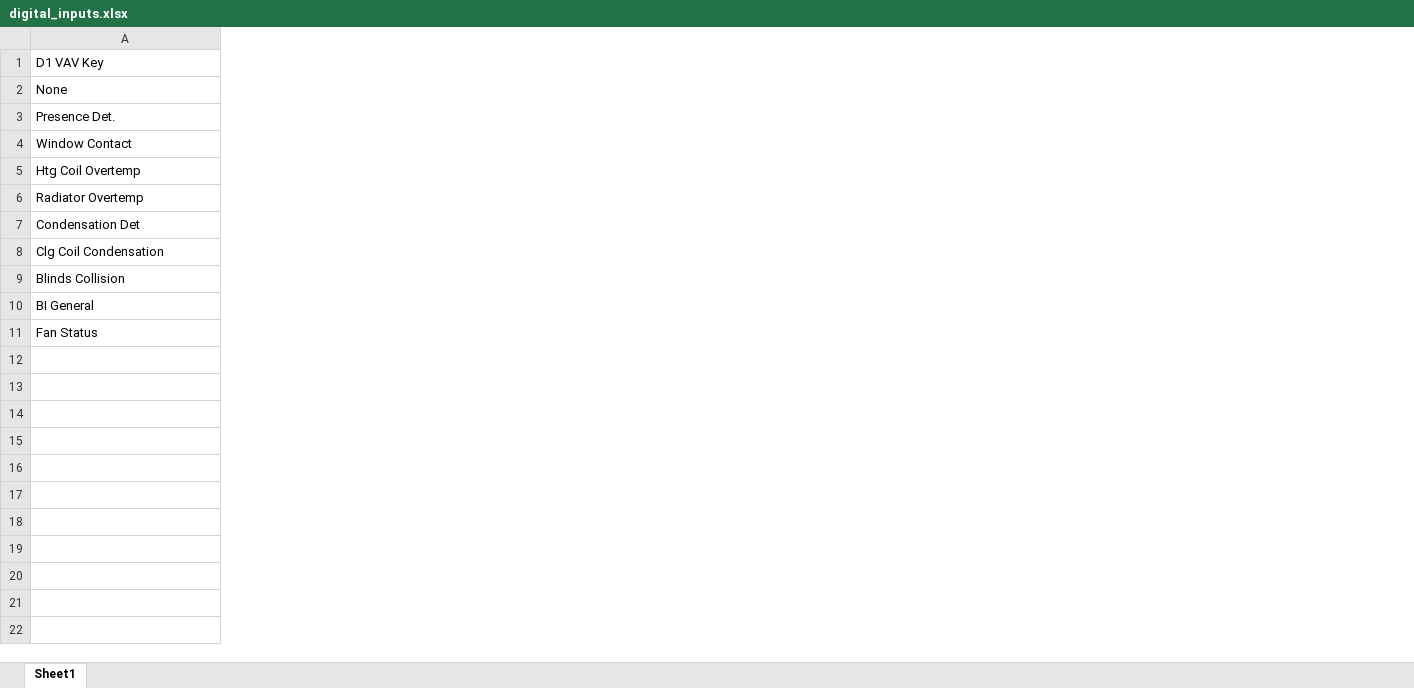
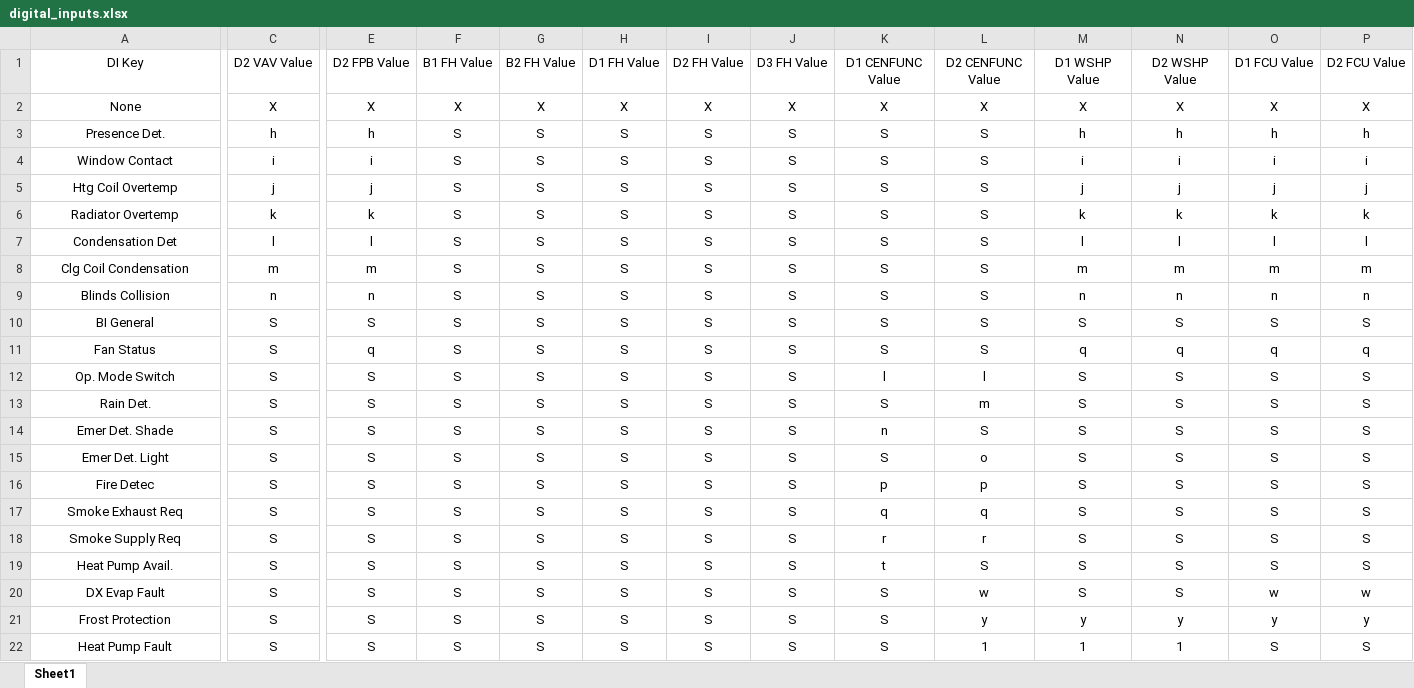
Before and after one commit to sharpjoel/Flask_Sites, an Excel workbook: digital_inputs.xlsx, sheet Sheet1, drawn as a sheet; only a part is shown, gaps mark what is left out; values as stored, in another font and other column widths than the file's, no borders; charts and pictures not drawn; rows hold the shown columns only; the diff covers the shown part only; the diff names each change by its address in the sheet, - before the commit and + after, or states it on an @@ line.

```diff
--- a/digital_inputs.xlsx (sheet Sheet1)
+++ b/digital_inputs.xlsx (sheet Sheet1)
+column C, rows 1-11: D2 VAV Value | X | h | i | j | k | l | m | n | S | S
+column E, rows 1-11: D2 FPB Value | X | h | i | j | k | l | m | n | S | q
+column F, rows 1-11: B1 FH Value | X | S | S | S | S | S | S | S | S | S
+column G, rows 1-11: B2 FH Value | X | S | S | S | S | S | S | S | S | S
+column H, rows 1-11: D1 FH Value | X | S | S | S | S | S | S | S | S | S
+column I, rows 1-11: D2 FH Value | X | S | S | S | S | S | S | S | S | S
+column J, rows 1-11: D3 FH Value | X | S | S | S | S | S | S | S | S | S
+column K, rows 1-11: D1 CENFUNC Value | X | S | S | S | S | S | S | S | S | S
+column L, rows 1-11: D2 CENFUNC Value | X | S | S | S | S | S | S | S | S | S
+column M, rows 1-11: D1 WSHP Value | X | h | i | j | k | l | m | n | S | q
+column N, rows 1-11: D2 WSHP Value | X | h | i | j | k | l | m | n | S | q
+column O, rows 1-11: D1 FCU Value | X | h | i | j | k | l | m | n | S | q
+column P, rows 1-11: D2 FCU Value | X | h | i | j | k | l | m | n | S | q
-A1: D1 VAV Key
+A1: DI Key
-A1:A11 alignment: left
+A1:A11 alignment: center
+row 12: Op. Mode Switch | S | S | S | S | S | S | S | l | l | S | S | S | S
+row 13: Rain Det. | S | S | S | S | S | S | S | S | m | S | S | S | S
+row 14: Emer Det. Shade | S | S | S | S | S | S | S | n | S | S | S | S | S
+row 15: Emer Det. Light | S | S | S | S | S | S | S | S | o | S | S | S | S
+row 16: Fire Detec | S | S | S | S | S | S | S | p | p | S | S | S | S
+row 17: Smoke Exhaust Req | S | S | S | S | S | S | S | q | q | S | S | S | S
+row 18: Smoke Supply Req | S | S | S | S | S | S | S | r | r | S | S | S | S
+row 19: Heat Pump Avail. | S | S | S | S | S | S | S | t | S | S | S | S | S
+row 20: DX Evap Fault | S | S | S | S | S | S | S | S | w | S | S | w | w
+row 21: Frost Protection | S | S | S | S | S | S | S | S | y | y | y | y | y
+row 22: Heat Pump Fault | S | S | S | S | S | S | S | S | 1 | 1 | 1 | S | S
```
Also changed, not shown: 11 added rows, 5 added columns, 1 removed column, 4 edited cells and cell formats elsewhere in this sheet, charts or pictures, KNX.xlsx, three_points.xlsx, 8 other files.
